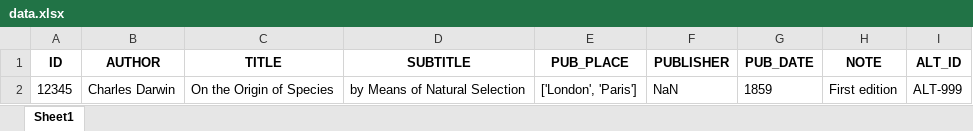
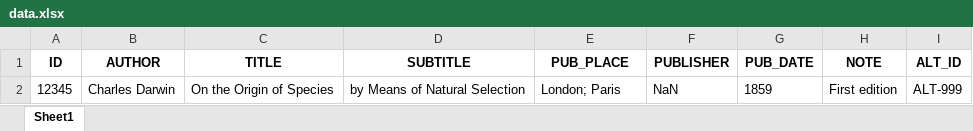
Before and after one commit to sbrzt/marc2lod, an Excel workbook: output/data.xlsx, sheet Sheet1, drawn as a sheet; values as stored, in another font and other column widths than the file's, no borders; the diff names each change by its address in the sheet, - before the commit and + after, or states it on an @@ line.

Commit message:
FIX: fix list rendering in tables output

```diff
--- a/output/data.xlsx (sheet Sheet1)
+++ b/output/data.xlsx (sheet Sheet1)
-E2 (PUB_PLACE): ['London', 'Paris']
+E2 (PUB_PLACE): London; Paris
```
Also changed, not shown: 3 other files.
